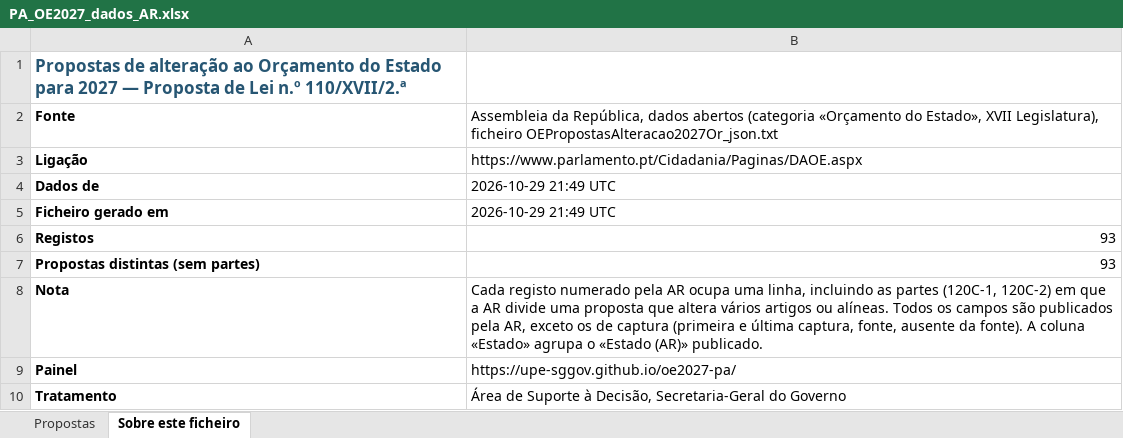
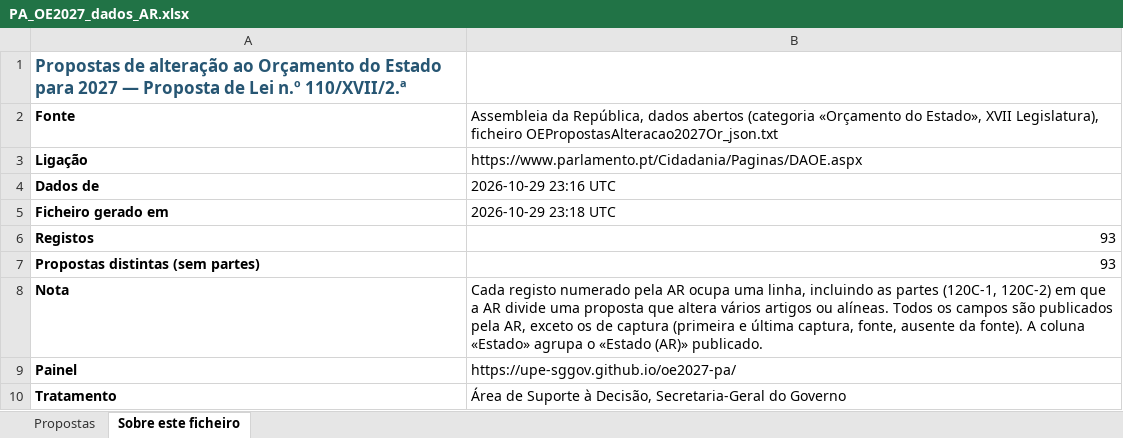
Before and after one commit to celine-mestre/oe2027-pa, an Excel workbook: docs/PA_OE2027_dados_AR.xlsx, sheet Sobre este ficheiro, drawn as a sheet; values as stored, in another font and other column widths than the file's, no borders; the diff names each change by its address in the sheet, - before the commit and + after, or states it on an @@ line.

```diff
--- a/docs/PA_OE2027_dados_AR.xlsx (sheet Sobre este ficheiro)
+++ b/docs/PA_OE2027_dados_AR.xlsx (sheet Sobre este ficheiro)
-B4: 2026-10-29 21:49 UTC
+B4: 2026-10-29 23:16 UTC
-B5: 2026-10-29 21:49 UTC
+B5: 2026-10-29 23:18 UTC
```
Also changed, not shown: sheet Propostas, 6 other files.
